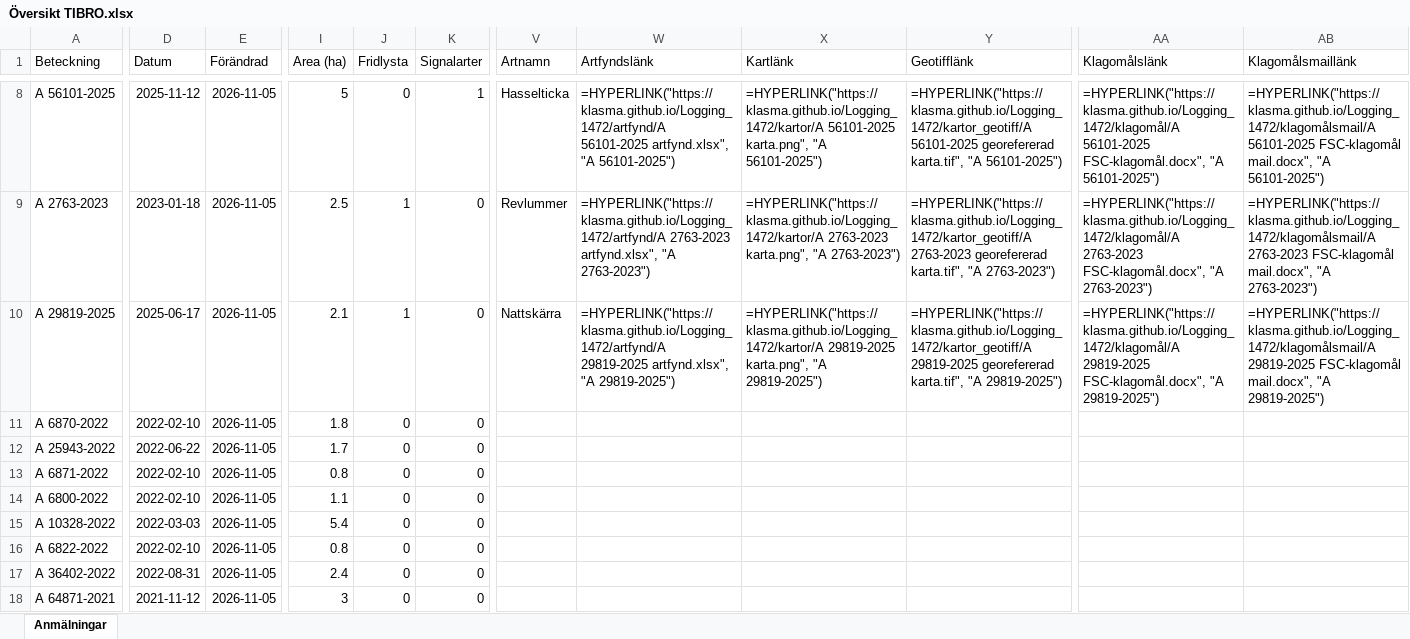
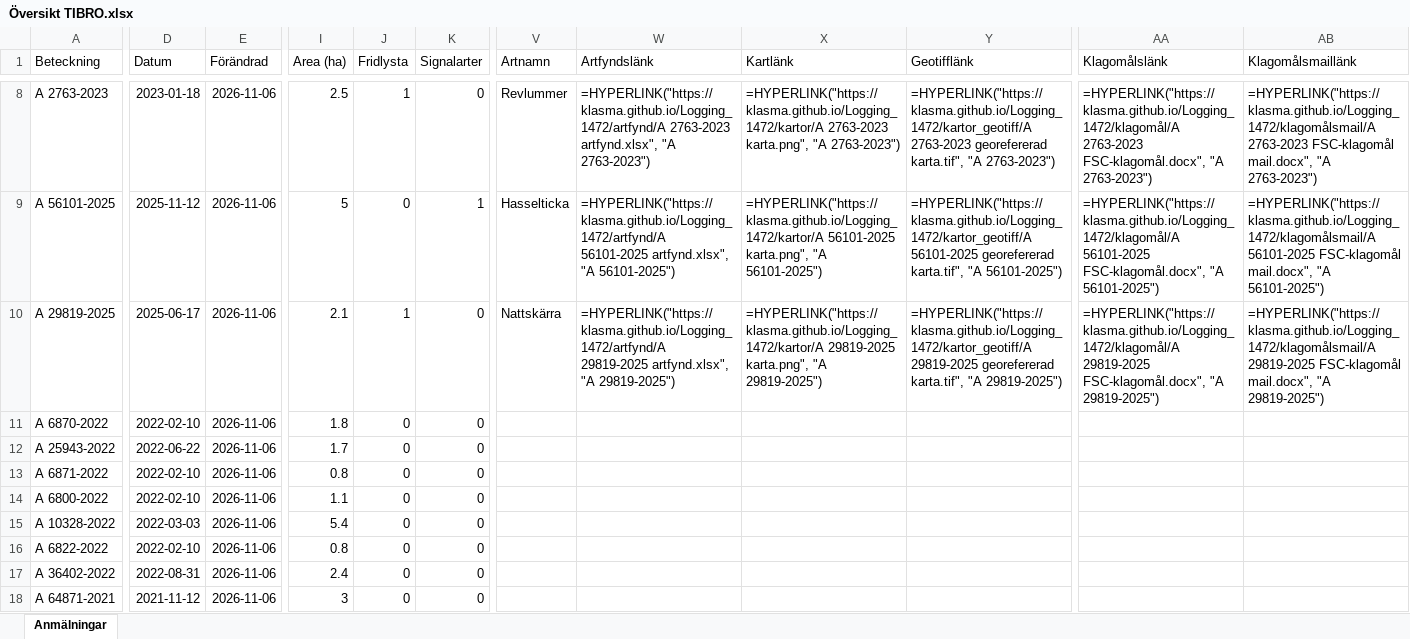
Before and after one commit to klasma/Logging_1472, an Excel workbook: Översikt TIBRO.xlsx, sheet Anmälningar, drawn as a sheet; only a part is shown, gaps mark what is left out; values as stored, in another font and other column widths than the file's, no borders; formulas without a stored value are shown as written; the diff covers the shown part only; the diff names each change by its address in the sheet, - before the commit and + after, or states it on an @@ line.

```diff
--- a/Översikt TIBRO.xlsx (sheet Anmälningar)
+++ b/Översikt TIBRO.xlsx (sheet Anmälningar)
-A8 (Beteckning): A 56101-2025
+A8 (Beteckning): A 2763-2023
-D8 (Datum): 2025-11-12
+D8 (Datum): 2023-01-18
-E8:E18 (Förändrad): 2026-11-05
+E8:E18 (Förändrad): 2026-11-06
-I8 (Area (ha)): 5
+I8 (Area (ha)): 2.5
-J8 (Fridlysta): 0
+J8 (Fridlysta): 1
-K8 (Signalarter): 1
+K8 (Signalarter): 0
-V8 (Artnamn): Hasselticka
+V8 (Artnamn): Revlummer
-W8 (Artfyndslänk): =HYPERLINK("https://klasma.github.io/Logging_1472/artfynd/A 56101-2025 artfynd.xlsx", "A 56101-2025")
+W8 (Artfyndslänk): =HYPERLINK("https://klasma.github.io/Logging_1472/artfynd/A 2763-2023 artfynd.xlsx", "A 2763-2023")
-X8 (Kartlänk): =HYPERLINK("https://klasma.github.io/Logging_1472/kartor/A 56101-2025 karta.png", "A 56101-2025")
+X8 (Kartlänk): =HYPERLINK("https://klasma.github.io/Logging_1472/kartor/A 2763-2023 karta.png", "A 2763-2023")
-Y8 (Geotifflänk): =HYPERLINK("https://klasma.github.io/Logging_1472/kartor_geotiff/A 56101-2025 georefererad karta.tif", "A 56101-2025")
+Y8 (Geotifflänk): =HYPERLINK("https://klasma.github.io/Logging_1472/kartor_geotiff/A 2763-2023 georefererad karta.tif", "A 2763-2023")
-AA8 (Klagomålslänk): =HYPERLINK("https://klasma.github.io/Logging_1472/klagomål/A 56101-2025 FSC-klagomål.docx", "A 56101-2025")
+AA8 (Klagomålslänk): =HYPERLINK("https://klasma.github.io/Logging_1472/klagomål/A 2763-2023 FSC-klagomål.docx", "A 2763-2023")
-AB8 (Klagomålsmaillänk): =HYPERLINK("https://klasma.github.io/Logging_1472/klagomålsmail/A 56101-2025 FSC-klagomål mail.docx", "A 56101-2025")
+AB8 (Klagomålsmaillänk): =HYPERLINK("https://klasma.github.io/Logging_1472/klagomålsmail/A 2763-2023 FSC-klagomål mail.docx", "A 2763-2023")
-A9 (Beteckning): A 2763-2023
+A9 (Beteckning): A 56101-2025
-D9 (Datum): 2023-01-18
+D9 (Datum): 2025-11-12
-I9 (Area (ha)): 2.5
+I9 (Area (ha)): 5
-J9 (Fridlysta): 1
+J9 (Fridlysta): 0
-K9 (Signalarter): 0
+K9 (Signalarter): 1
-V9 (Artnamn): Revlummer
+V9 (Artnamn): Hasselticka
-W9 (Artfyndslänk): =HYPERLINK("https://klasma.github.io/Logging_1472/artfynd/A 2763-2023 artfynd.xlsx", "A 2763-2023")
+W9 (Artfyndslänk): =HYPERLINK("https://klasma.github.io/Logging_1472/artfynd/A 56101-2025 artfynd.xlsx", "A 56101-2025")
-X9 (Kartlänk): =HYPERLINK("https://klasma.github.io/Logging_1472/kartor/A 2763-2023 karta.png", "A 2763-2023")
+X9 (Kartlänk): =HYPERLINK("https://klasma.github.io/Logging_1472/kartor/A 56101-2025 karta.png", "A 56101-2025")
-Y9 (Geotifflänk): =HYPERLINK("https://klasma.github.io/Logging_1472/kartor_geotiff/A 2763-2023 georefererad karta.tif", "A 2763-2023")
+Y9 (Geotifflänk): =HYPERLINK("https://klasma.github.io/Logging_1472/kartor_geotiff/A 56101-2025 georefererad karta.tif", "A 56101-2025")
-AA9 (Klagomålslänk): =HYPERLINK("https://klasma.github.io/Logging_1472/klagomål/A 2763-2023 FSC-klagomål.docx", "A 2763-2023")
+AA9 (Klagomålslänk): =HYPERLINK("https://klasma.github.io/Logging_1472/klagomål/A 56101-2025 FSC-klagomål.docx", "A 56101-2025")
-AB9 (Klagomålsmaillänk): =HYPERLINK("https://klasma.github.io/Logging_1472/klagomålsmail/A 2763-2023 FSC-klagomål mail.docx", "A 2763-2023")
+AB9 (Klagomålsmaillänk): =HYPERLINK("https://klasma.github.io/Logging_1472/klagomålsmail/A 56101-2025 FSC-klagomål mail.docx", "A 56101-2025")
```
Also changed, not shown: 477 edited cells elsewhere in this sheet, artfynd/A 2763-2023 artfynd.xlsx, artfynd/A 2764-2023 artfynd.xlsx, 46 other files.
